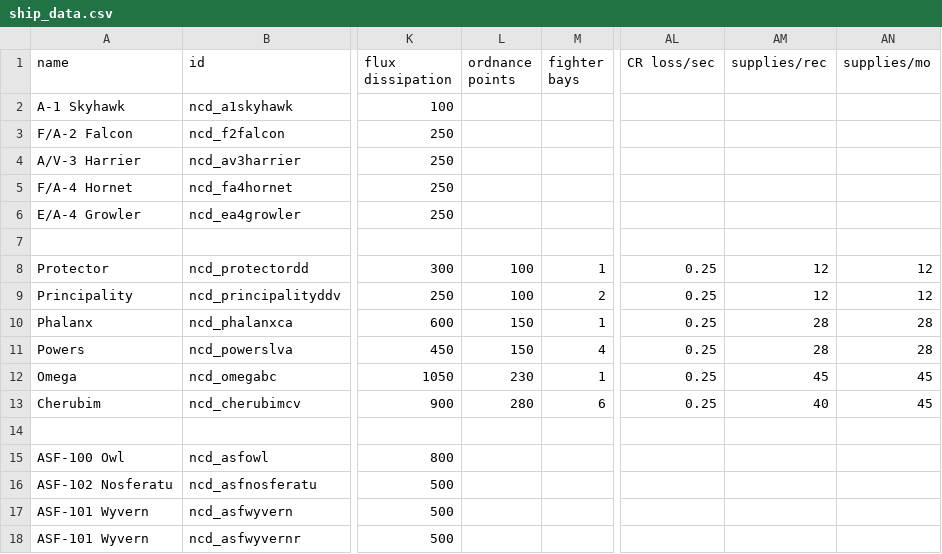
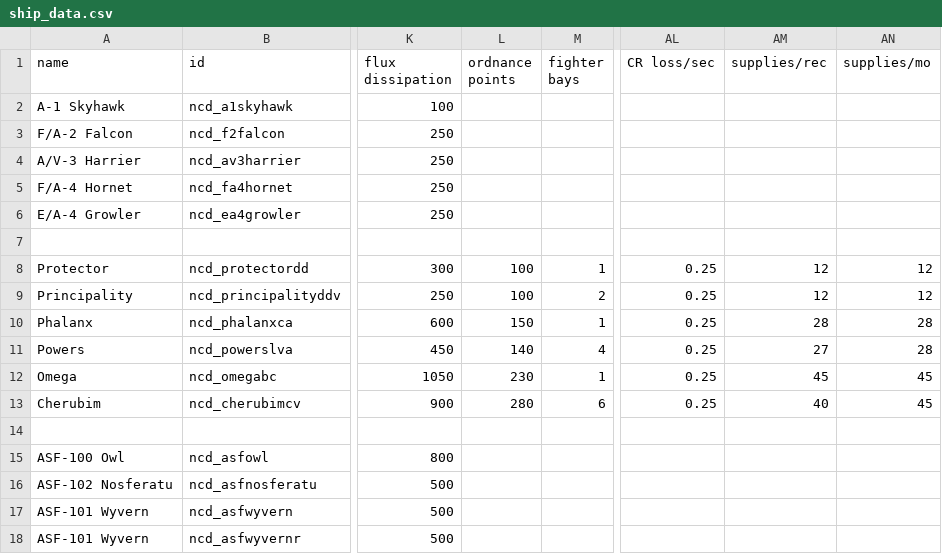
Before and after one commit to Spectre907YT/Arion-Battle_Stations, a CSV file: data/hulls/ship_data.csv, drawn as a sheet; only a part is shown, gaps mark what is left out; the diff names each change by its address in the sheet, - before the commit and + after, or states it on an @@ line.

```diff
--- a/data/hulls/ship_data.csv
+++ b/data/hulls/ship_data.csv
-L11 (ordnance points): 150
+L11 (ordnance points): 140
-AM11 (supplies/rec): 28
+AM11 (supplies/rec): 27
```
Also changed, not shown: data/hulls/wing_data.csv, 9 other files.
